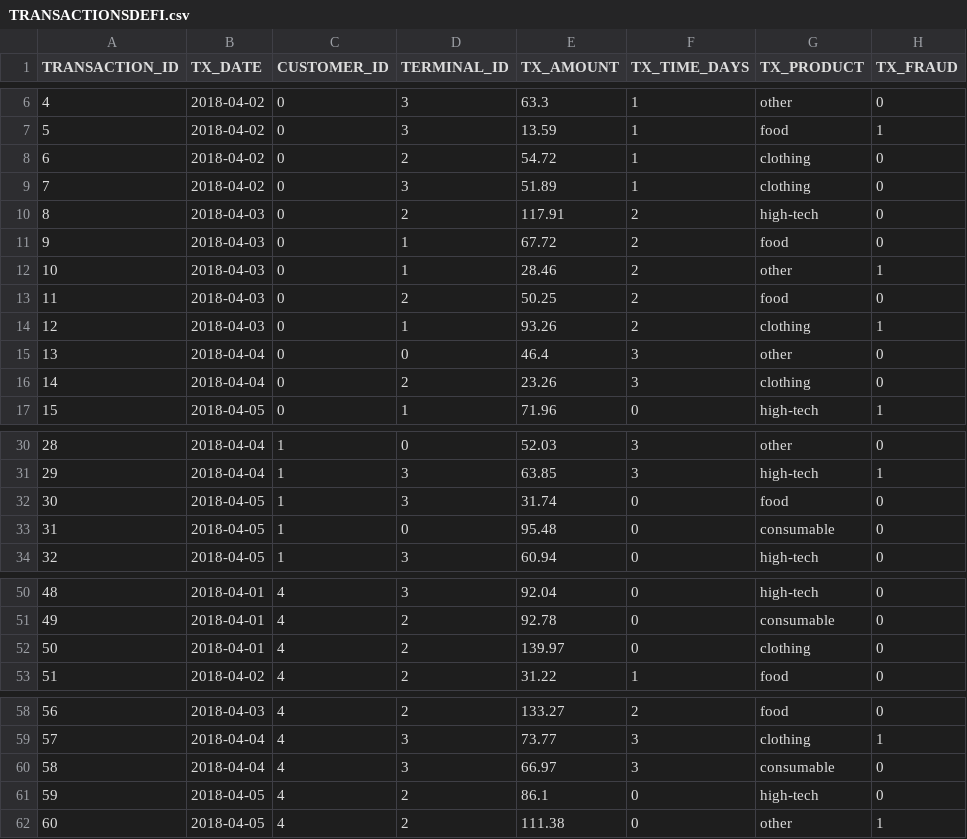
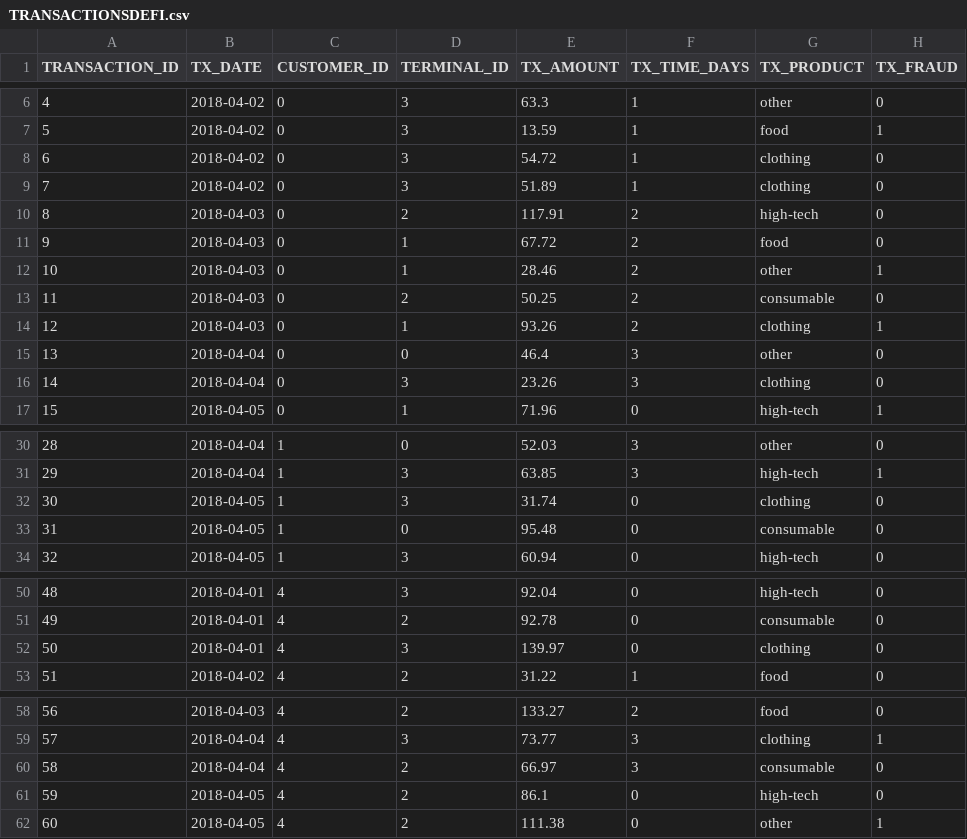
Before and after one commit to Nataalia/DBMS, a CSV file: TRANSACTIONSDEFI.csv, drawn as a sheet; only a part is shown, gaps mark what is left out.

Commit message:
Update TRANSACTIONSDEFI.csv

```diff
--- a/TRANSACTIONSDEFI.csv
+++ b/TRANSACTIONSDEFI.csv
@@ -7,3 +7,3 @@ TRANSACTION_ID,TX_DATE,CUSTOMER_ID,TERMINAL_ID,TX_AMOUNT,TX_TIME_DAYS,TX_PRODUCT
 5,2018-04-02,0,3,13.59,1,food,1
-6,2018-04-02,0,2,54.72,1,clothing,0
+6,2018-04-02,0,3,54.72,1,clothing,0
 7,2018-04-02,0,3,51.89,1,clothing,0
@@ -12,6 +12,6 @@ TRANSACTION_ID,TX_DATE,CUSTOMER_ID,TERMINAL_ID,TX_AMOUNT,TX_TIME_DAYS,TX_PRODUCT
 10,2018-04-03,0,1,28.46,2,other,1
-11,2018-04-03,0,2,50.25,2,food,0
+11,2018-04-03,0,2,50.25,2,consumable,0
 12,2018-04-03,0,1,93.26,2,clothing,1
 13,2018-04-04,0,0,46.4,3,other,0
-14,2018-04-04,0,2,23.26,3,clothing,0
+14,2018-04-04,0,3,23.26,3,clothing,0
 15,2018-04-05,0,1,71.96,0,high-tech,1
@@ -31,3 +31,3 @@ TRANSACTION_ID,TX_DATE,CUSTOMER_ID,TERMINAL_ID,TX_AMOUNT,TX_TIME_DAYS,TX_PRODUCT
 29,2018-04-04,1,3,63.85,3,high-tech,1
-30,2018-04-05,1,3,31.74,0,food,0
+30,2018-04-05,1,3,31.74,0,clothing,0
 31,2018-04-05,1,0,95.48,0,consumable,0
@@ -51,3 +51,3 @@ TRANSACTION_ID,TX_DATE,CUSTOMER_ID,TERMINAL_ID,TX_AMOUNT,TX_TIME_DAYS,TX_PRODUCT
 49,2018-04-01,4,2,92.78,0,consumable,0
-50,2018-04-01,4,2,139.97,0,clothing,0
+50,2018-04-01,4,3,139.97,0,clothing,0
 51,2018-04-02,4,2,31.22,1,food,0
@@ -59,3 +59,3 @@ TRANSACTION_ID,TX_DATE,CUSTOMER_ID,TERMINAL_ID,TX_AMOUNT,TX_TIME_DAYS,TX_PRODUCT
 57,2018-04-04,4,3,73.77,3,clothing,1
-58,2018-04-04,4,3,66.97,3,consumable,0
+58,2018-04-04,4,2,66.97,3,consumable,0
 59,2018-04-05,4,2,86.1,0,high-tech,0
```
